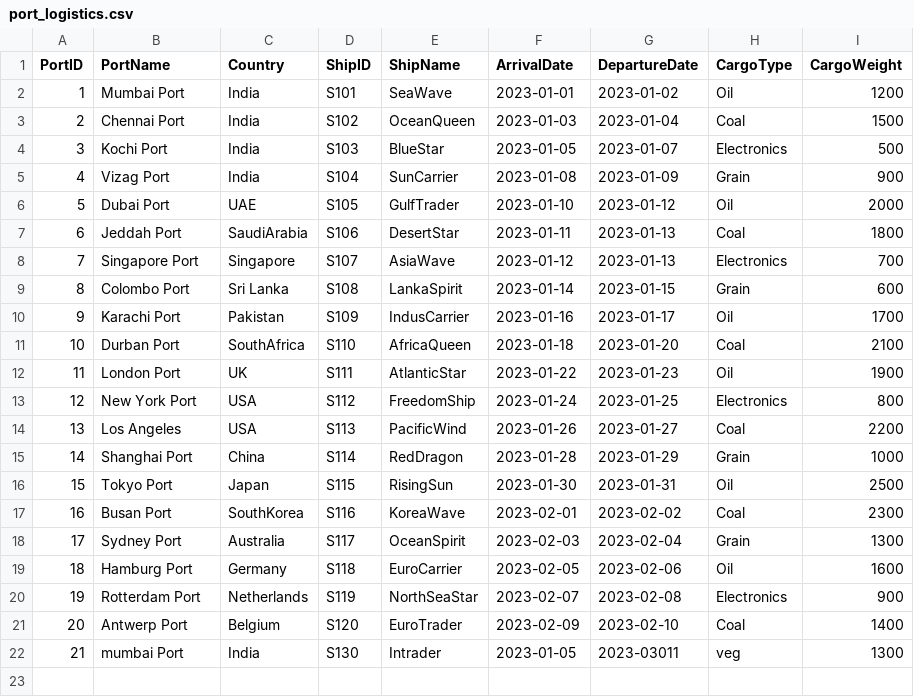
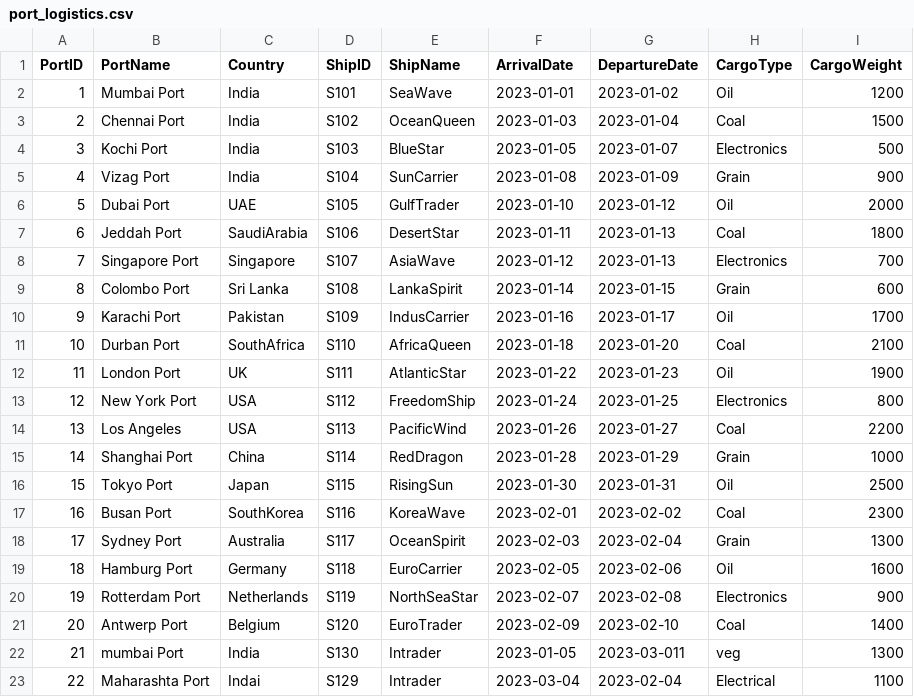
Before and after one commit to Pranjaligomase/Ports, a CSV file: port_logistics.csv, drawn as a sheet.

Commit message:
Add one row in port2

```diff
--- a/port_logistics.csv
+++ b/port_logistics.csv
@@ -21,2 +21,3 @@ PortID,PortName,Country,ShipID,ShipName,ArrivalDate,DepartureDate,CargoType,Carg
 20,Antwerp Port,Belgium,S120,EuroTrader,2023-02-09,2023-02-10,Coal,1400
-21,mumbai Port ,India, S130,Intrader,2023-01-05,2023-03011,veg,1300
+21,mumbai Port ,India, S130,Intrader,2023-01-05,2023-03-011,veg,1300
+22, Maharashta Port, Indai ,S129,Intrader,2023-03-04,2023-02-04,Electrical,1100
```
